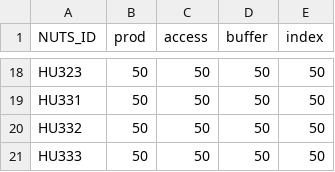
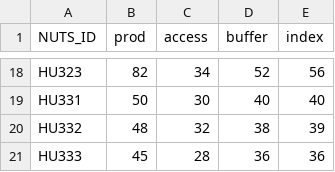
Before and after one commit to mikloshetzer-sketch/food-supply-map-hu, a CSV file: data/food_index.csv, drawn as a sheet; only a part is shown, gaps mark what is left out; the diff covers the shown part only; the diff names each change by its address in the sheet, - before the commit and + after, or states it on an @@ line.

Commit message:
Update food_index.csv

```diff
--- a/data/food_index.csv
+++ b/data/food_index.csv
-B18 (prod): 50
+B18 (prod): 82
-C18 (access): 50
+C18 (access): 34
-D18 (buffer): 50
+D18 (buffer): 52
-E18 (index): 50
+E18 (index): 56
-C19 (access): 50
+C19 (access): 30
-D19 (buffer): 50
+D19 (buffer): 40
-E19 (index): 50
+E19 (index): 40
-B20 (prod): 50
+B20 (prod): 48
-C20 (access): 50
+C20 (access): 32
-D20 (buffer): 50
+D20 (buffer): 38
-E20 (index): 50
+E20 (index): 39
-B21 (prod): 50
+B21 (prod): 45
-C21 (access): 50
+C21 (access): 28
-D21 (buffer): 50
+D21 (buffer): 36
-E21 (index): 50
+E21 (index): 36
```
Also changed, not shown: 61 edited cells elsewhere in this file.
